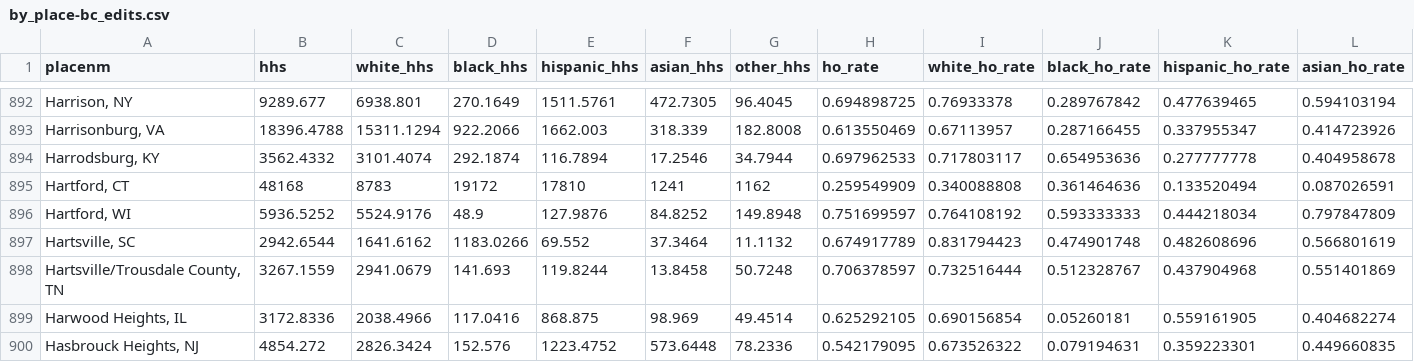
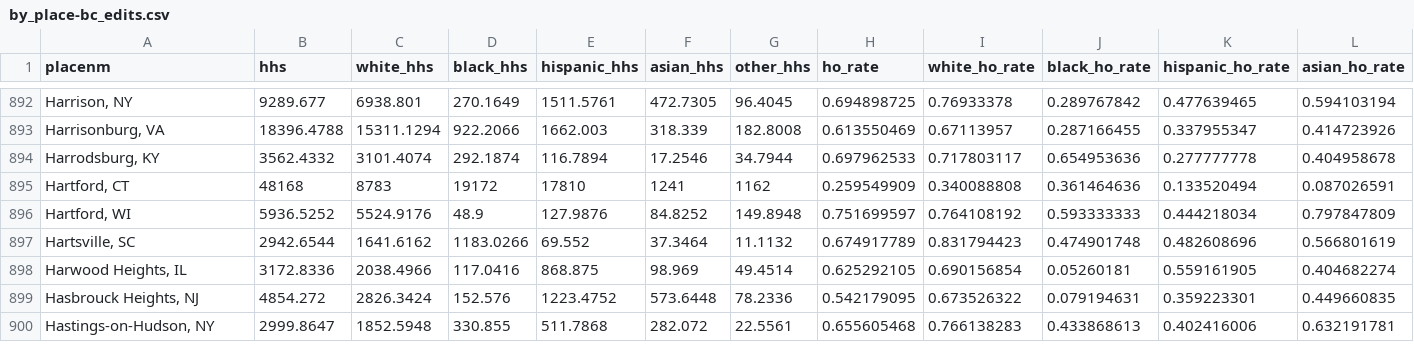
Before and after one commit to UrbanInstitute/tracking-housing-wealth-equity, a CSV file: data/by_place-bc_edits.csv, drawn as a sheet; only a part is shown, gaps mark what is left out; the shorter side is filled out with more unchanged rows; rows hold the shown columns only; the diff names each change by its address in the sheet, - before the commit and + after, or states it on an @@ line.

```diff
--- a/data/by_place-bc_edits.csv
+++ b/data/by_place-bc_edits.csv
-row 898: Hartsville/Trousdale County, TN | 3267.1559 | 2941.0679 | 141.693 | 119.8244 | 13.8458 | 50.7248 | 0.706378597 | 0.732516444 | 0.512328767 | 0.437904968 | 0.551401869
```
Also changed, not shown: 15 other files.
